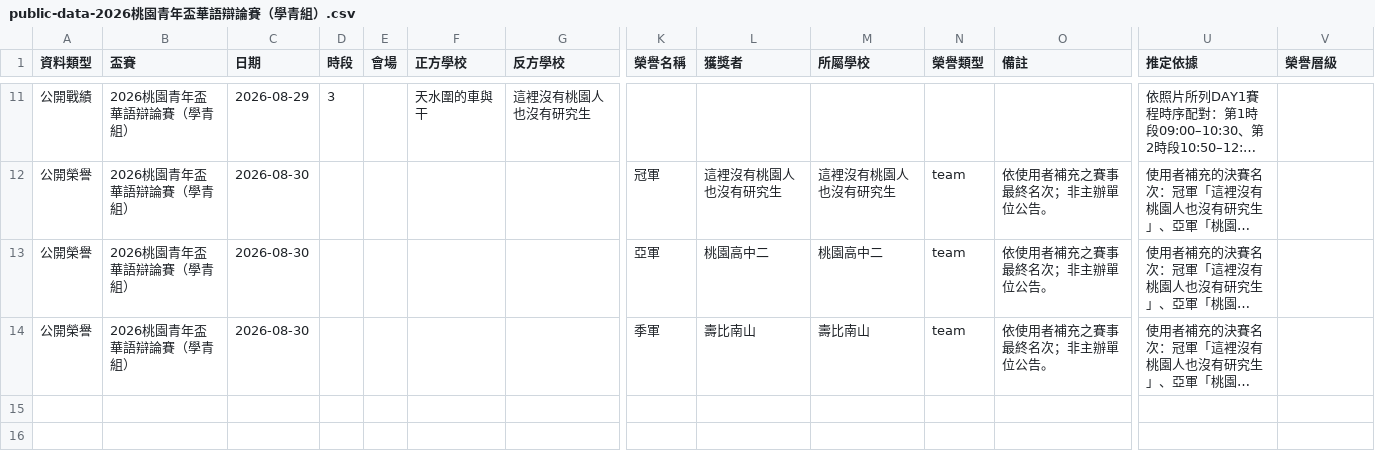
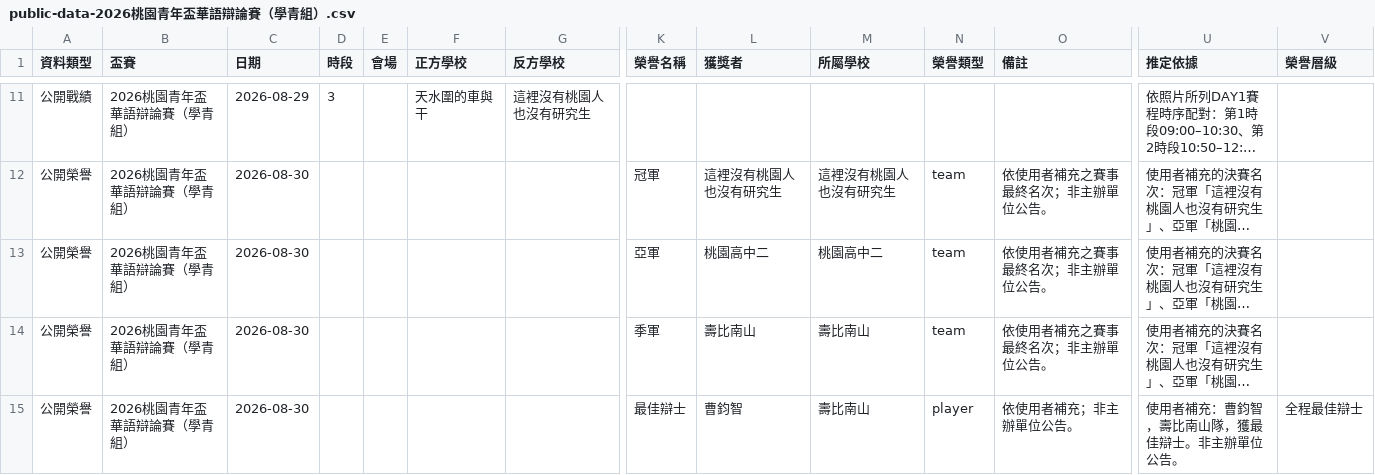
Before and after one commit to macrokernel3000/opendebate, a CSV file: data/public-data-2026桃園青年盃華語辯論賽（學青組）.csv, drawn as a sheet; only a part is shown, gaps mark what is left out; long unchanged cells end in …; rows hold the shown columns only; the diff names each change by its address in the sheet, - before the commit and + after, or states it on an @@ line.

```diff
--- a/data/public-data-2026桃園青年盃華語辯論賽（學青組）.csv
+++ b/data/public-data-2026桃園青年盃華語辯論賽（學青組）.csv
+row 15: 公開榮譽 | 2026桃園青年盃華語辯論賽（學青組） | 2026-08-30 |  |  |  |  | 最佳辯士 | 曹鈞智 | 壽比南山 | player | 依使用者補充；非主辦單位公告。 | 使用者補充：曹鈞智，壽比南山隊，獲最佳辯士。非主辦單位公告。 | 全程最佳辯士
```
Also changed, not shown: 5 other files.
